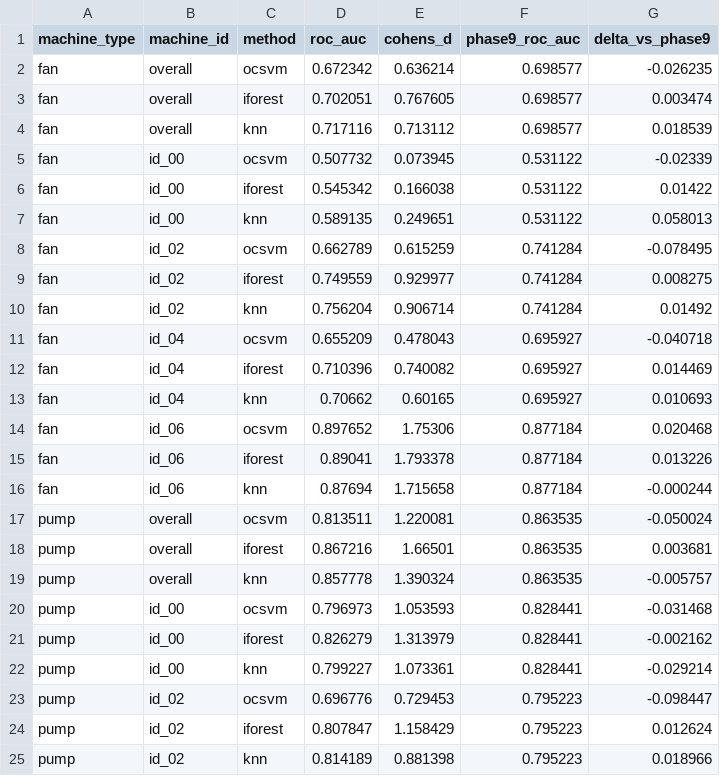
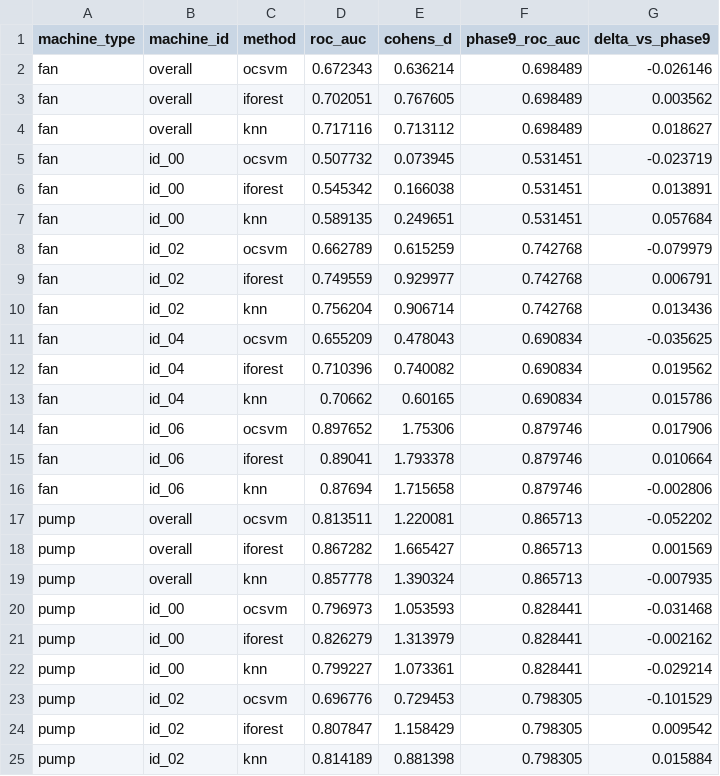
Before and after one commit to VINYTHA1708/Acoustic-Fingerprinting, a CSV file: experiments/results/phase18_baseline_comparison/comparison_summary.csv, drawn as a sheet; only a part is shown; the diff covers the shown part only.

```diff
--- a/experiments/results/phase18_baseline_comparison/comparison_summary.csv
+++ b/experiments/results/phase18_baseline_comparison/comparison_summary.csv
@@ -1,20 +1,20 @@
 machine_type,machine_id,method,roc_auc,cohens_d,phase9_roc_auc,delta_vs_phase9
-fan,overall,ocsvm,0.672342,0.636214,0.698577,-0.026235
-fan,overall,iforest,0.702051,0.767605,0.698577,0.003474
-fan,overall,knn,0.717116,0.713112,0.698577,0.018539
-fan,id_00,ocsvm,0.507732,0.073945,0.531122,-0.02339
-fan,id_00,iforest,0.545342,0.166038,0.531122,0.01422
-fan,id_00,knn,0.589135,0.249651,0.531122,0.058013
-fan,id_02,ocsvm,0.662789,0.615259,0.741284,-0.078495
-fan,id_02,iforest,0.749559,0.929977,0.741284,0.008275
-fan,id_02,knn,0.756204,0.906714,0.741284,0.01492
-fan,id_04,ocsvm,0.655209,0.478043,0.695927,-0.040718
-fan,id_04,iforest,0.710396,0.740082,0.695927,0.014469
-fan,id_04,knn,0.70662,0.60165,0.695927,0.010693
-fan,id_06,ocsvm,0.897652,1.75306,0.877184,0.020468
-fan,id_06,iforest,0.89041,1.793378,0.877184,0.013226
-fan,id_06,knn,0.87694,1.715658,0.877184,-0.000244
-pump,overall,ocsvm,0.813511,1.220081,0.863535,-0.050024
-pump,overall,iforest,0.867216,1.66501,0.863535,0.003681
-pump,overall,knn,0.857778,1.390324,0.863535,-0.005757
+fan,overall,ocsvm,0.672343,0.636214,0.698489,-0.026146
+fan,overall,iforest,0.702051,0.767605,0.698489,0.003562
+fan,overall,knn,0.717116,0.713112,0.698489,0.018627
+fan,id_00,ocsvm,0.507732,0.073945,0.531451,-0.023719
+fan,id_00,iforest,0.545342,0.166038,0.531451,0.013891
+fan,id_00,knn,0.589135,0.249651,0.531451,0.057684
+fan,id_02,ocsvm,0.662789,0.615259,0.742768,-0.079979
+fan,id_02,iforest,0.749559,0.929977,0.742768,0.006791
+fan,id_02,knn,0.756204,0.906714,0.742768,0.013436
+fan,id_04,ocsvm,0.655209,0.478043,0.690834,-0.035625
+fan,id_04,iforest,0.710396,0.740082,0.690834,0.019562
+fan,id_04,knn,0.70662,0.60165,0.690834,0.015786
+fan,id_06,ocsvm,0.897652,1.75306,0.879746,0.017906
+fan,id_06,iforest,0.89041,1.793378,0.879746,0.010664
+fan,id_06,knn,0.87694,1.715658,0.879746,-0.002806
+pump,overall,ocsvm,0.813511,1.220081,0.865713,-0.052202
+pump,overall,iforest,0.867282,1.665427,0.865713,0.001569
+pump,overall,knn,0.857778,1.390324,0.865713,-0.007935
 pump,id_00,ocsvm,0.796973,1.053593,0.828441,-0.031468
@@ -22,4 +22,4 @@ pump,id_00,iforest,0.826279,1.313979,0.828441,-0.002162
 pump,id_00,knn,0.799227,1.073361,0.828441,-0.029214
-pump,id_02,ocsvm,0.696776,0.729453,0.795223,-0.098447
-pump,id_02,iforest,0.807847,1.158429,0.795223,0.012624
-pump,id_02,knn,0.814189,0.881398,0.795223,0.018966
+pump,id_02,ocsvm,0.696776,0.729453,0.798305,-0.101529
+pump,id_02,iforest,0.807847,1.158429,0.798305,0.009542
+pump,id_02,knn,0.814189,0.881398,0.798305,0.015884
```
Also changed, not shown: 94 edited cells elsewhere in this file, experiments/results/phase17_global_vs_specific/global_scores.csv, experiments/results/phase18_baseline_comparison/per_recording_scores.csv, 21 other files.
